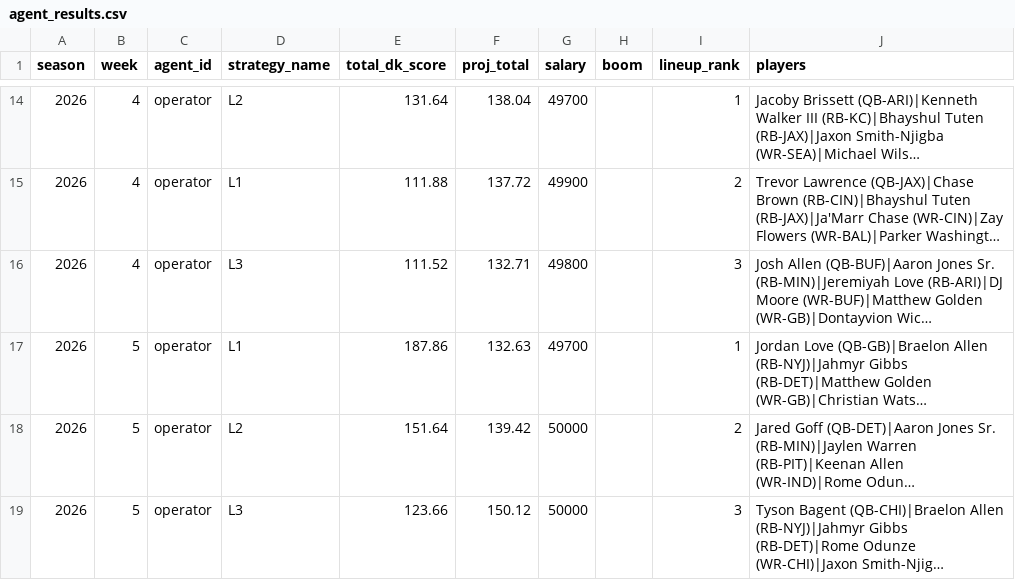
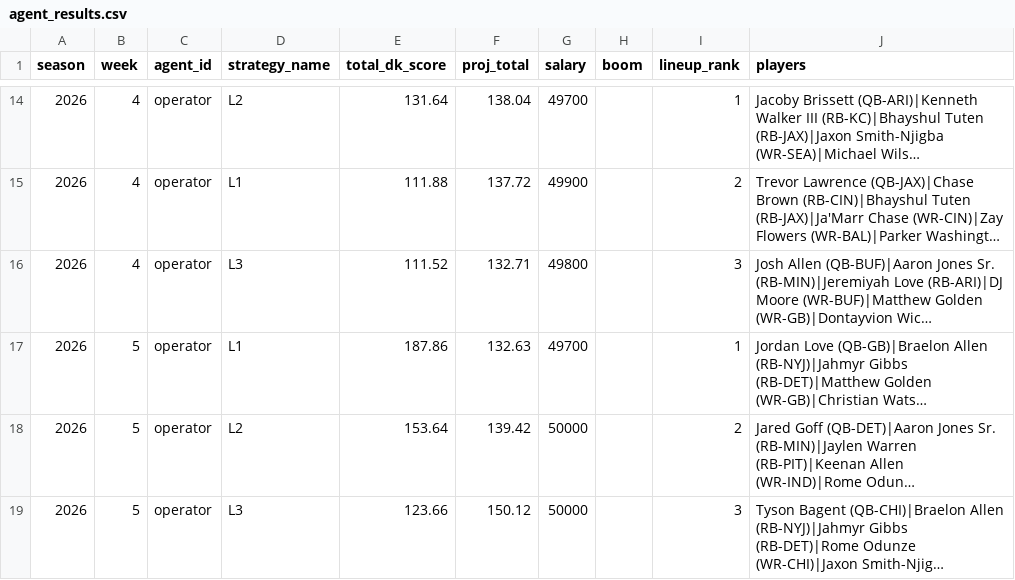
Before and after one commit to NotoriousC-A-G/nfl-dfs-optimizer, a CSV file: data/agent-performance/agent_results.csv, drawn as a sheet; only a part is shown, gaps mark what is left out; long unchanged cells end in …; the diff names each change by its address in the sheet, - before the commit and + after, or states it on an @@ line.

```diff
--- a/data/agent-performance/agent_results.csv
+++ b/data/agent-performance/agent_results.csv
-E18 (total_dk_score): 151.64
+E18 (total_dk_score): 153.64
```
Also changed, not shown: 2 other files.
